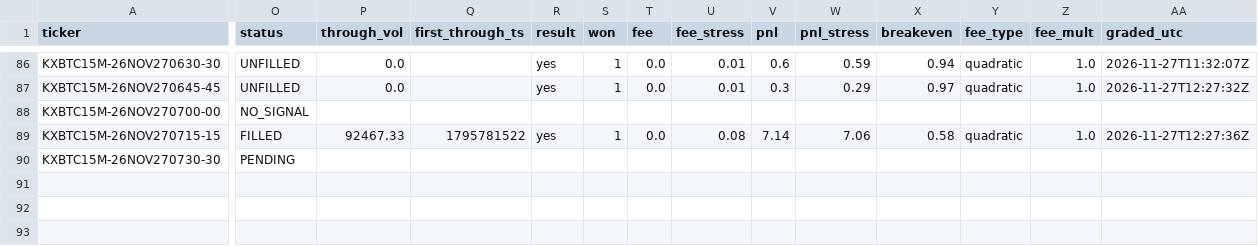
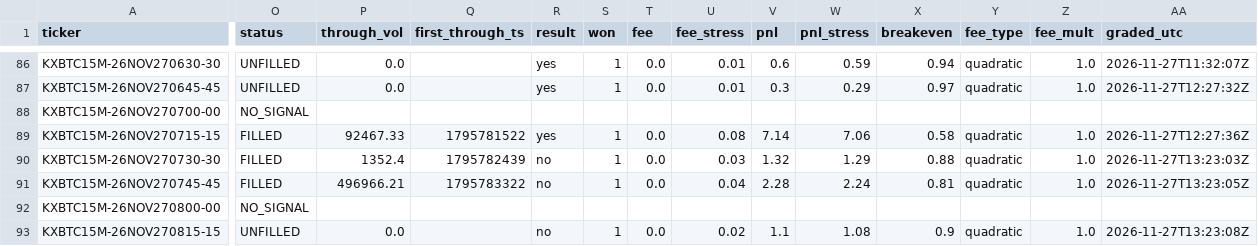
Before and after one commit to j42002/polybot, a CSV file: data/maker15/orders.csv, drawn as a sheet; only a part is shown, gaps mark what is left out; rows hold the shown columns only; the diff names each change by its address in the sheet, - before the commit and + after, or states it on an @@ line.

Commit message:
maker15 data 2026-11-27T13:23Z

```diff
--- a/data/maker15/orders.csv
+++ b/data/maker15/orders.csv
-O90 (status): PENDING
+O90 (status): FILLED
-P90 (through_vol): (empty)
+P90 (through_vol): 1352.4
-Q90 (first_through_ts): (empty)
+Q90 (first_through_ts): 1795782439
-R90 (result): (empty)
+R90 (result): no
-S90 (won): (empty)
+S90 (won): 1
-T90 (fee): (empty)
+T90 (fee): 0.0
-U90 (fee_stress): (empty)
+U90 (fee_stress): 0.03
-V90 (pnl): (empty)
+V90 (pnl): 1.32
-W90 (pnl_stress): (empty)
+W90 (pnl_stress): 1.29
-X90 (breakeven): (empty)
+X90 (breakeven): 0.88
-Y90 (fee_type): (empty)
+Y90 (fee_type): quadratic
-Z90 (fee_mult): (empty)
+Z90 (fee_mult): 1.0
-AA90 (graded_utc): (empty)
+AA90 (graded_utc): 2026-11-27T13:23:03Z
+row 91: KXBTC15M-26NOV270745-45 | FILLED | 496966.21 | 1795783322 | no | 1 | 0.0 | 0.04 | 2.28 | 2.24 | 0.81 | quadratic | 1.0 | 2026-11-27T13:23:05Z
+row 92: KXBTC15M-26NOV270800-00 | NO_SIGNAL
+row 93: KXBTC15M-26NOV270815-15 | UNFILLED | 0.0 |  | no | 1 | 0.0 | 0.02 | 1.1 | 1.08 | 0.9 | quadratic | 1.0 | 2026-11-27T13:23:08Z
```
Also changed, not shown: 1 other file.
